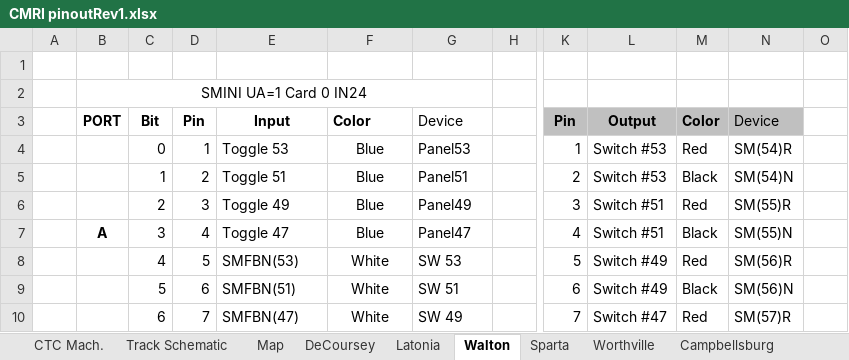
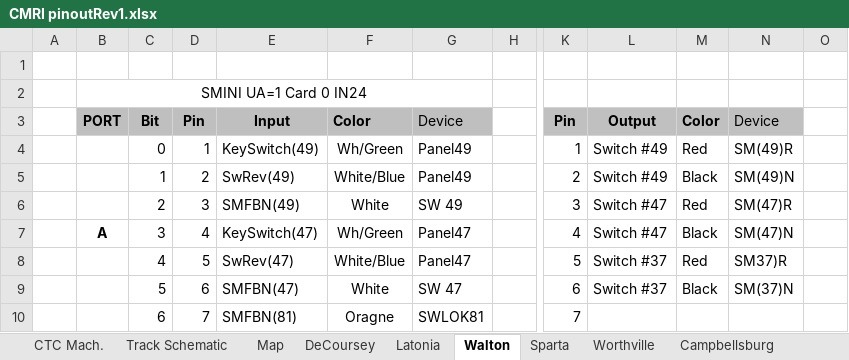
Before and after one commit to JuettM/CMRI, an Excel workbook: CMRI pinoutRev1.xlsx, sheet Walton, drawn as a sheet; only a part is shown, gaps mark what is left out; values as stored, in another font and other column widths than the file's, no borders; the diff covers the shown part only; the diff names each change by its address in the sheet, - before the commit and + after, or states it on an @@ line.

```diff
--- a/CMRI pinoutRev1.xlsx (sheet Walton)
+++ b/CMRI pinoutRev1.xlsx (sheet Walton)
-B3:G3 fill: none
+B3:G3 fill: #BFBFBF
-E4: Toggle 53
+E4: KeySwitch(49)
-F4: Blue
+F4: Wh/Green
-G4: Panel53
+G4: Panel49
-L4:L5: Switch #53
+L4:L5: Switch #49
-N4: SM(54)R
+N4: SM(49)R
-E5: Toggle 51
+E5: SwRev(49)
-F5: Blue
+F5: White/Blue
-G5: Panel51
+G5: Panel49
-N5: SM(54)N
+N5: SM(49)N
-E6: Toggle 49
+E6: SMFBN(49)
-F6: Blue
+F6: White
-G6: Panel49
+G6: SW 49
-L6:L7: Switch #51
+L6:L7: Switch #47
-N6: SM(55)R
+N6: SM(47)R
-E7: Toggle 47
+E7: KeySwitch(47)
-F7: Blue
+F7: Wh/Green
-N7: SM(55)N
+N7: SM(47)N
-E8: SMFBN(53)
+E8: SwRev(47)
-F8: White
+F8: White/Blue
-G8: SW 53
+G8: Panel47
-L8:L9: Switch #49
+L8:L9: Switch #37
-N8: SM(56)R
+N8: SM37)R
-E9: SMFBN(51)
+E9: SMFBN(47)
-G9: SW 51
+G9: SW 47
-N9: SM(56)N
+N9: SM(37)N
-E10: SMFBN(47)
+E10: SMFBN(81)
-F10: White
+F10: Oragne
-G10: SW 49
+G10: SWLOK81
-L10: Switch #47
+L10: (empty)
-M10: Red
+M10: (empty)
-N10: SM(57)R
+N10: (empty)
```
Also changed, not shown: 94 edited cells elsewhere in this sheet, sheet LaGrange, sheet Sparta, sheet Latonia, sheet DeCoursey, sheet Track Schematic, other sheet tabs, charts or pictures.
